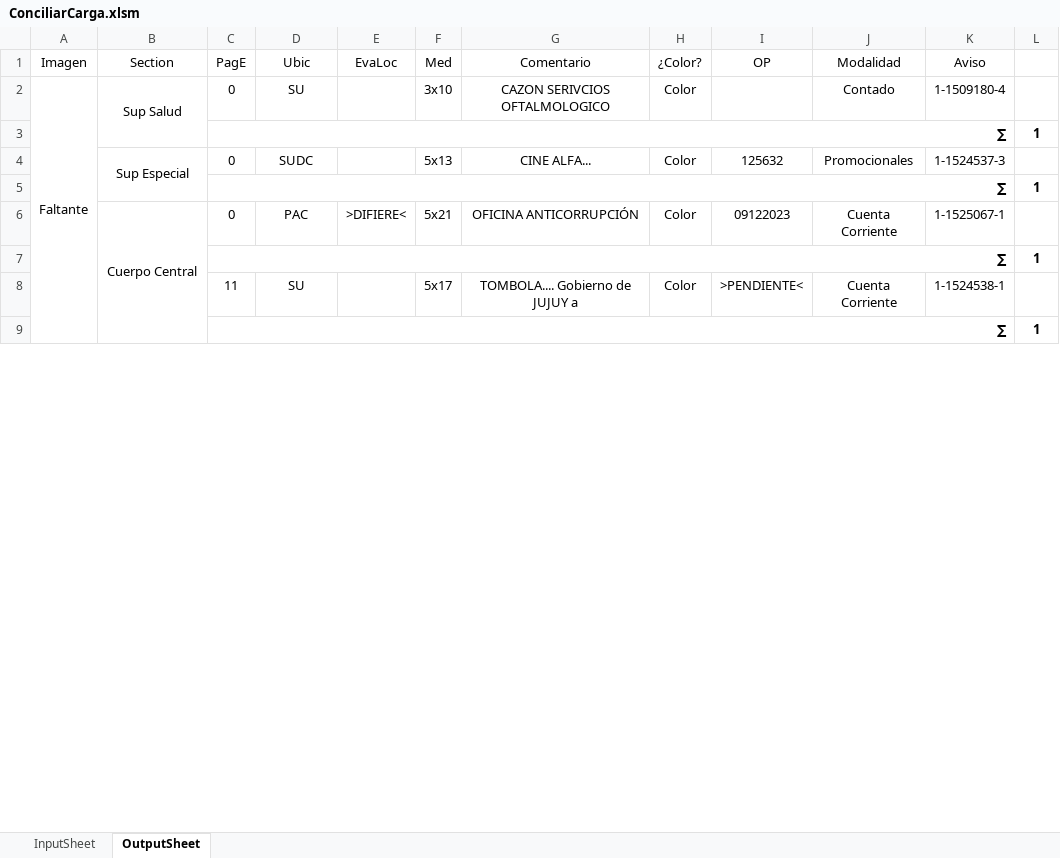
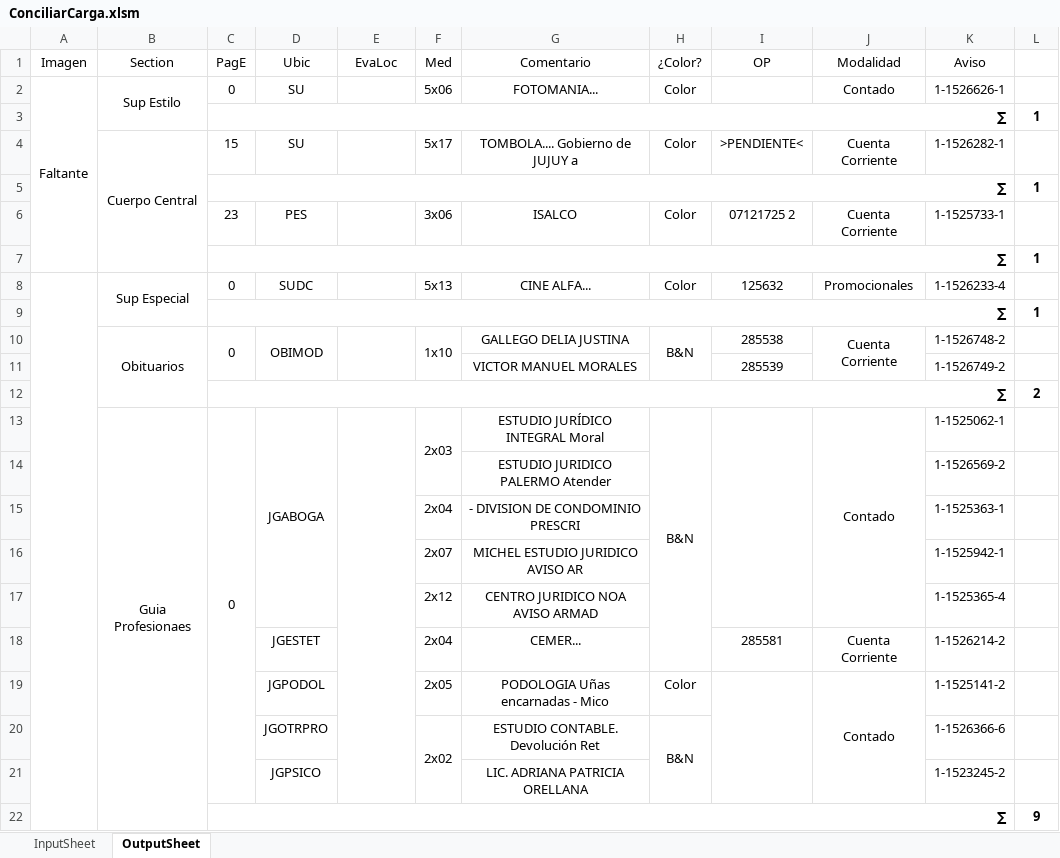
Before and after one commit to zherar7ordoya/Excel, an Excel workbook: ConciliarCarga.xlsm, sheet OutputSheet, drawn as a sheet; only a part is shown; values as stored, in another font and other column widths than the file's, no borders; conditional formats not drawn; removed rows and columns are numbered as before the commit, all else as after; the diff covers the shown part only; the diff names each change by its address in the sheet, - before the commit and + after, or states it on an @@ line.

```diff
--- a/ConciliarCarga.xlsm (sheet OutputSheet)
+++ b/ConciliarCarga.xlsm (sheet OutputSheet)
-A2:A9 merged
+A2:A7 merged
-B2 (Section): Sup Salud
+B2 (Section): Sup Estilo
-F2 (Med): 3x10
+F2 (Med): 5x06
-G2 (Comentario): CAZON SERIVCIOS OFTALMOLOGICO
+G2 (Comentario): FOTOMANIA...
-K2 (Aviso): 1-1509180-4
+K2 (Aviso): 1-1526626-1
-row 4:  | Sup Especial | 0 | SUDC |  | 5x13 | CINE ALFA... | Color | 125632 | Promocionales | 1-1524537-3 | 1
+row 4:  | Cuerpo Central | 15 | SU |  | 5x17 | TOMBOLA.... Gobierno de JUJUY a | Color | >PENDIENTE< | Cuenta Corriente | 1-1526282-1 | 1
-row 6:  | Cuerpo Central | 0 | PAC | >DIFIERE< | 5x21 | OFICINA ANTICORRUPCIÓN | Color | 09122023 | Cuenta Corriente | 1-1525067-1 | 1
+row 6:  |  | 23 | PES |  | 3x06 | ISALCO | Color | 07121725 2 | Cuenta Corriente | 1-1525733-1 | 1
-row 8:  |  | 11 | SU |  | 5x17 | TOMBOLA.... Gobierno de JUJUY a | Color | >PENDIENTE< | Cuenta Corriente | 1-1524538-1 | 1
+row 8:  | Sup Especial | 0 | SUDC |  | 5x13 | CINE ALFA... | Color | 125632 | Promocionales | 1-1526233-4 | 1
+row 10:  | Obituarios | 0 | OBIMOD |  | 1x10 | GALLEGO DELIA JUSTINA | B&N | 285538 | Cuenta Corriente | 1-1526748-2 | 1
+row 11:  |  |  |  |  |  | VICTOR MANUEL MORALES |  | 285539 |  | 1-1526749-2 | 1
@@ row 43 moved to row 12: ∑ @@
+row 13:  | Guia Profesionaes | 0 | JGABOGA |  | 2x03 | ESTUDIO JURÍDICO INTEGRAL Moral | B&N |  | Contado | 1-1525062-1 | 1
+row 14:  |  |  |  |  |  | ESTUDIO JURIDICO PALERMO Atender |  |  |  | 1-1526569-2 | 1
+row 15:  |  |  |  |  | 2x04 | - DIVISION DE CONDOMINIO PRESCRI |  |  |  | 1-1525363-1 | 1
+row 16:  |  |  |  |  | 2x07 | MICHEL ESTUDIO JURIDICO AVISO AR |  |  |  | 1-1525942-1 | 1
+row 17:  |  |  |  |  | 2x12 | CENTRO JURIDICO NOA AVISO ARMAD |  |  |  | 1-1525365-4 | 1
+row 18:  |  |  | JGESTET |  | 2x04 | CEMER... |  | 285581 | Cuenta Corriente | 1-1526214-2 | 1
+row 19:  |  |  | JGPODOL |  | 2x05 | PODOLOGIA Uñas encarnadas - Mico | Color |  | Contado | 1-1525141-2 | 1
+row 20:  |  |  | JGOTRPRO |  | 2x02 | ESTUDIO CONTABLE. Devolución Ret | B&N |  |  | 1-1526366-6 | 1
+row 21:  |  |  | JGPSICO |  |  | LIC. ADRIANA PATRICIA ORELLANA |  |  |  | 1-1523245-2 | 1
+row 22:  |  | ∑ |  |  |  |  |  |  |  |  | 9
```
Also changed, not shown: 16 added rows, 37 removed rows, 11 edited cells and merged cells elsewhere in this sheet, hidden cells, 33 other files.
